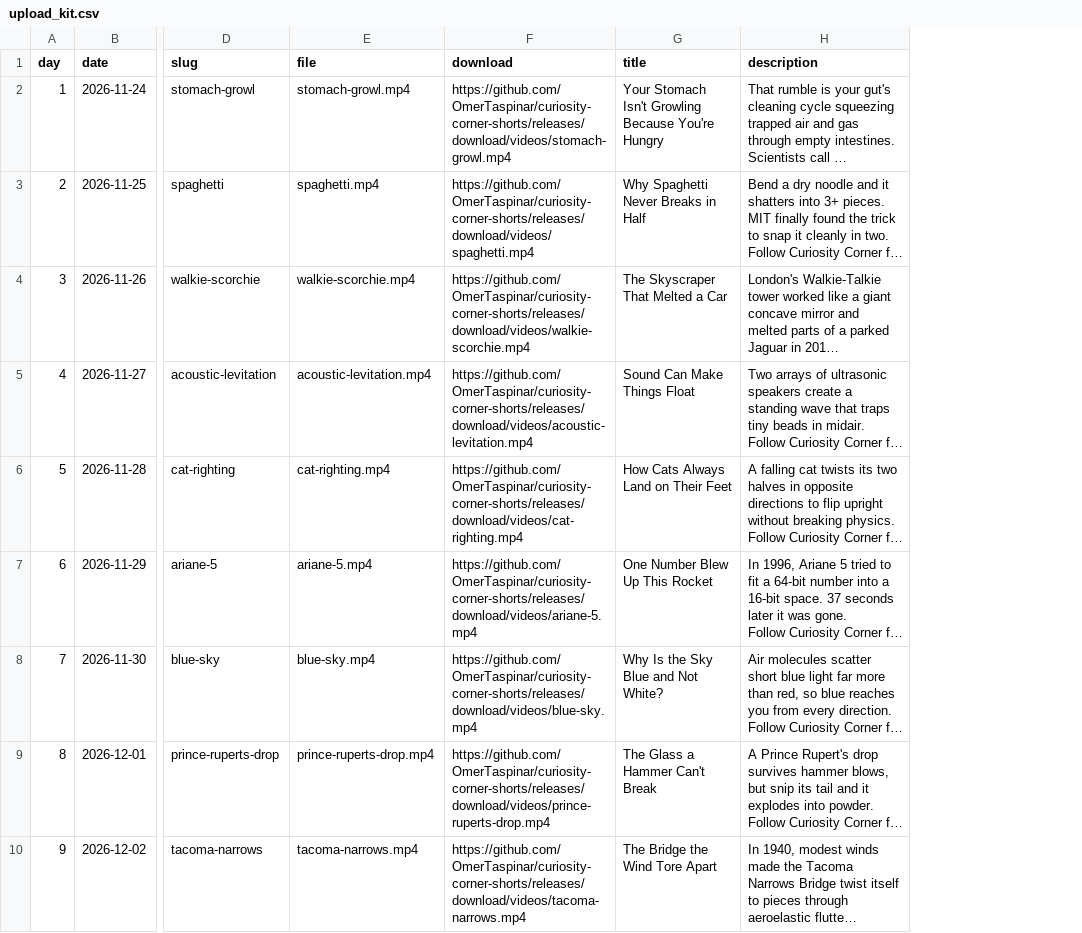
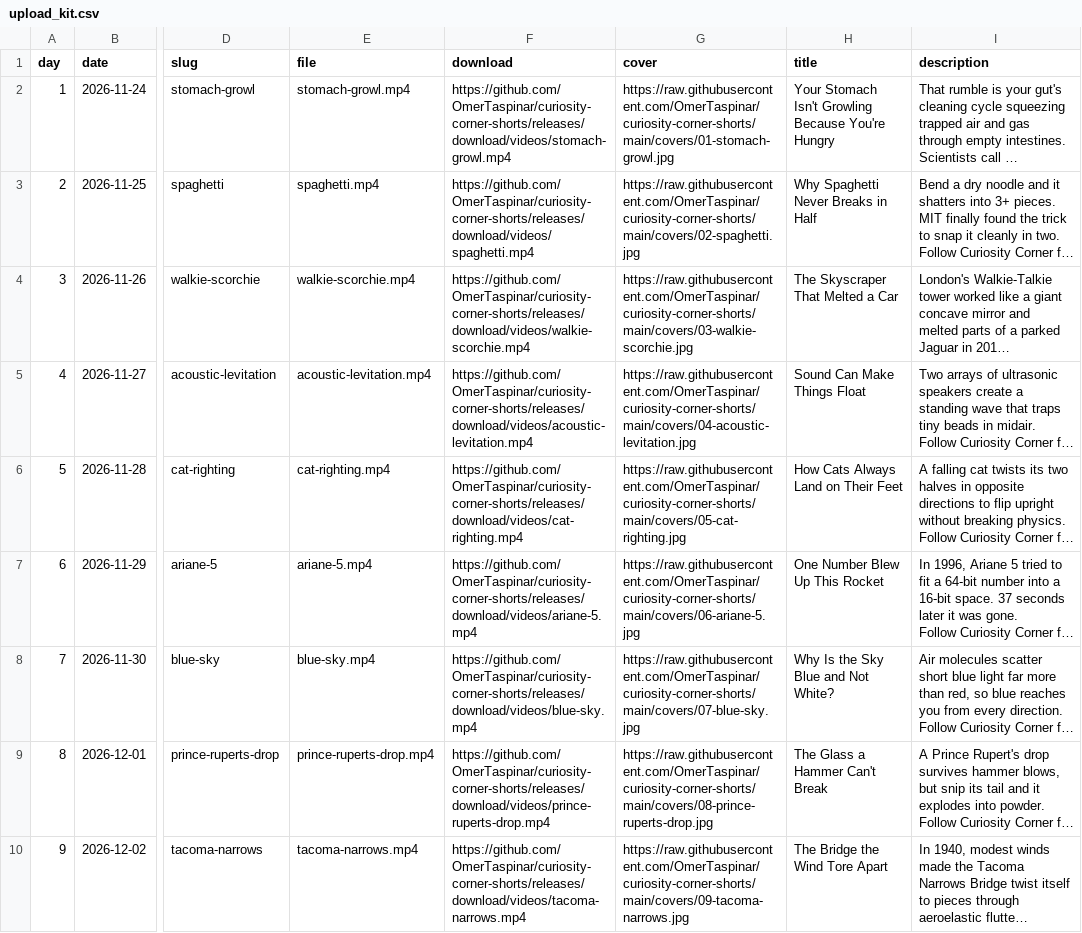
Before and after one commit to OmerTaspinar/curiosity-corner-shorts, a CSV file: upload-kit/upload_kit.csv, drawn as a sheet; only a part is shown, gaps mark what is left out; long unchanged cells end in …; the diff names each change by its address in the sheet, - before the commit and + after, or states it on an @@ line.

```diff
--- a/upload-kit/upload_kit.csv
+++ b/upload-kit/upload_kit.csv
+column G (cover), rows 2-10: https://raw.githubusercontent.com/OmerTaspinar/curiosity-corner-shorts/main/covers/01-stomach-growl.jpg | https://raw.githubusercontent.com/OmerTaspinar/curiosity-corner-shorts/main/covers/02-spaghetti.jpg | https://raw.githubusercontent.com/OmerTaspinar/curiosity-corner-shorts/main/covers/03-walkie-scorchie.jpg | https://raw.githubusercontent.com/OmerTaspinar/curiosity-corner-shorts/main/covers/04-acoustic-levitation.jpg | https://raw.githubusercontent.com/OmerTaspinar/curiosity-corner-shorts/main/covers/05-cat-righting.jpg | https://raw.githubusercontent.com/OmerTaspinar/curiosity-corner-shorts/main/covers/06-ariane-5.jpg | https://raw.githubusercontent.com/OmerTaspinar/curiosity-corner-shorts/main/covers/07-blue-sky.jpg | https://raw.githubusercontent.com/OmerTaspinar/curiosity-corner-shorts/main/covers/08-prince-ruperts-drop.jpg | https://raw.githubusercontent.com/OmerTaspinar/curiosity-corner-shorts/main/covers/09-tacoma-narrows.jpg
```
Also changed, not shown: 37 other files.
